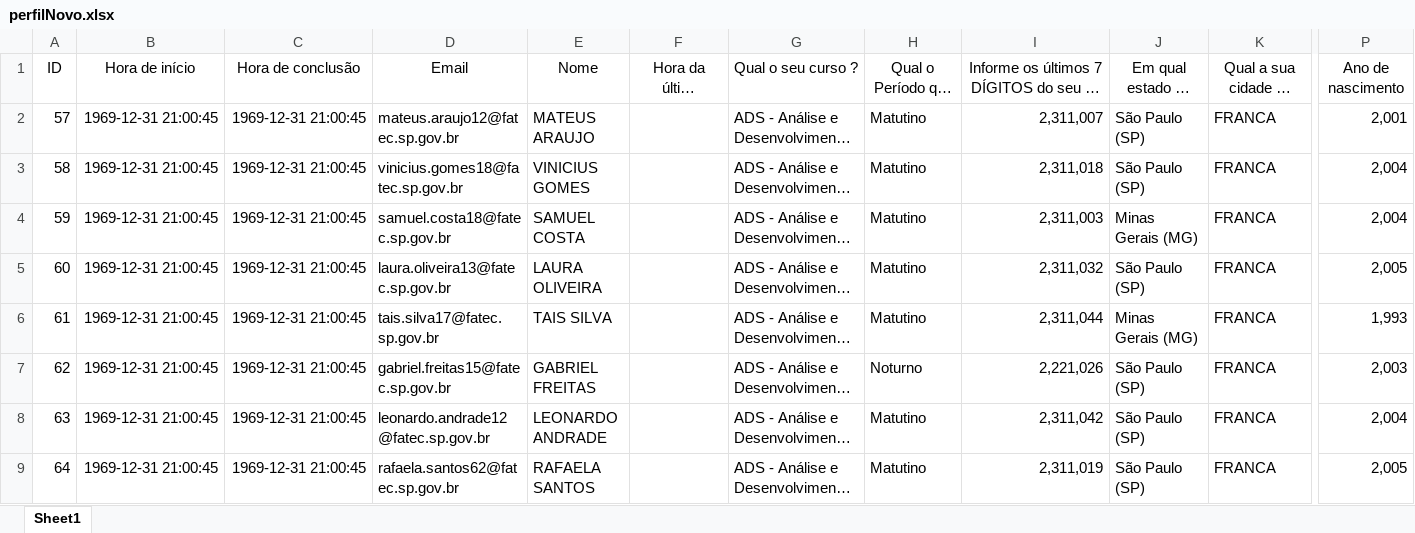
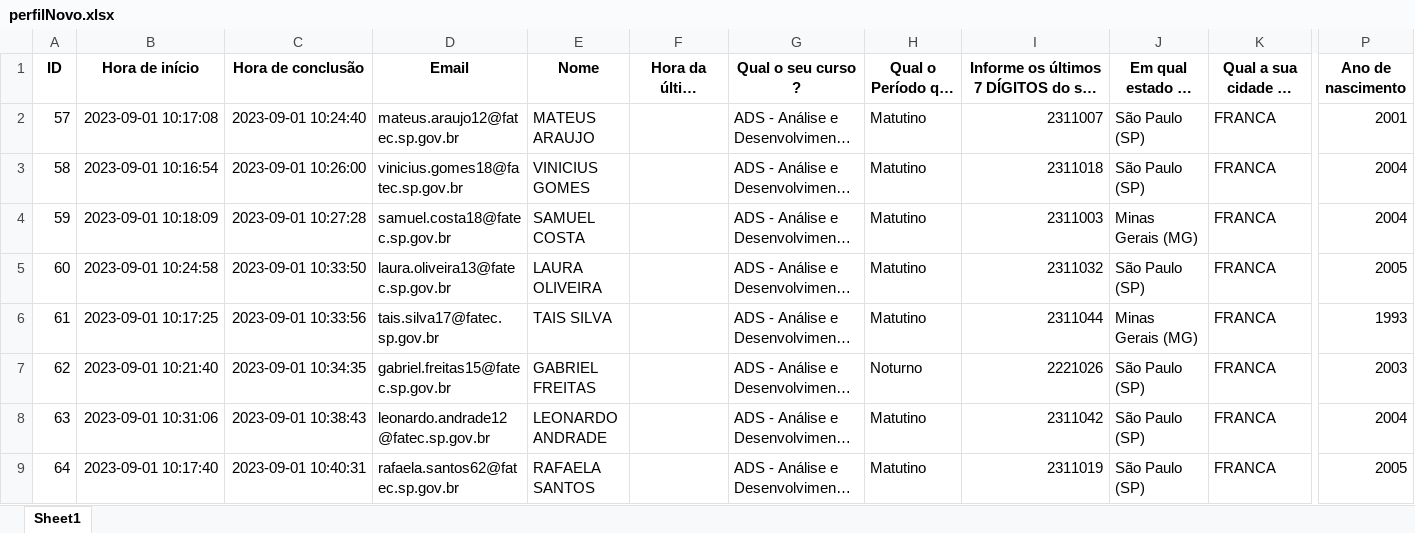
Before and after one commit to mtsSAraujo/Perfil_SocioEconomico, an Excel workbook: perfilNovo.xlsx, sheet Sheet1, drawn as a sheet; only a part is shown, gaps mark what is left out; long unchanged cells end in …; values as stored, in another font and other column widths than the file's, no borders; the diff covers the shown part only; the diff names each change by its address in the sheet, - before the commit and + after, or states it on an @@ line.

```diff
--- a/perfilNovo.xlsx (sheet Sheet1)
+++ b/perfilNovo.xlsx (sheet Sheet1)
-A1:P1 bold: off
+A1:P1 bold: on
-B2 (Hora de início): 1969-12-31 21:00:45
+B2 (Hora de início): 2023-09-01 10:17:08
-C2 (Hora de conclusão): 1969-12-31 21:00:45
+C2 (Hora de conclusão): 2023-09-01 10:24:40
-I2: 2,311,007
+I2: 2311007
-P2 (Ano de nascimento): 2,001
+P2 (Ano de nascimento): 2001
-B3 (Hora de início): 1969-12-31 21:00:45
+B3 (Hora de início): 2023-09-01 10:16:54
-C3 (Hora de conclusão): 1969-12-31 21:00:45
+C3 (Hora de conclusão): 2023-09-01 10:26:00
-I3: 2,311,018
+I3: 2311018
-P3:P4 (Ano de nascimento): 2,004
+P3:P4 (Ano de nascimento): 2004
-B4 (Hora de início): 1969-12-31 21:00:45
+B4 (Hora de início): 2023-09-01 10:18:09
-C4 (Hora de conclusão): 1969-12-31 21:00:45
+C4 (Hora de conclusão): 2023-09-01 10:27:28
-I4: 2,311,003
+I4: 2311003
-B5 (Hora de início): 1969-12-31 21:00:45
+B5 (Hora de início): 2023-09-01 10:24:58
-C5 (Hora de conclusão): 1969-12-31 21:00:45
+C5 (Hora de conclusão): 2023-09-01 10:33:50
-I5: 2,311,032
+I5: 2311032
-P5 (Ano de nascimento): 2,005
+P5 (Ano de nascimento): 2005
-B6 (Hora de início): 1969-12-31 21:00:45
+B6 (Hora de início): 2023-09-01 10:17:25
-C6 (Hora de conclusão): 1969-12-31 21:00:45
+C6 (Hora de conclusão): 2023-09-01 10:33:56
-I6: 2,311,044
+I6: 2311044
-P6 (Ano de nascimento): 1,993
+P6 (Ano de nascimento): 1993
-B7 (Hora de início): 1969-12-31 21:00:45
+B7 (Hora de início): 2023-09-01 10:21:40
-C7 (Hora de conclusão): 1969-12-31 21:00:45
+C7 (Hora de conclusão): 2023-09-01 10:34:35
-I7: 2,221,026
+I7: 2221026
-P7 (Ano de nascimento): 2,003
+P7 (Ano de nascimento): 2003
-B8 (Hora de início): 1969-12-31 21:00:45
+B8 (Hora de início): 2023-09-01 10:31:06
-C8 (Hora de conclusão): 1969-12-31 21:00:45
+C8 (Hora de conclusão): 2023-09-01 10:38:43
-I8: 2,311,042
+I8: 2311042
-P8 (Ano de nascimento): 2,004
+P8 (Ano de nascimento): 2004
-B9 (Hora de início): 1969-12-31 21:00:45
+B9 (Hora de início): 2023-09-01 10:17:40
-C9 (Hora de conclusão): 1969-12-31 21:00:45
+C9 (Hora de conclusão): 2023-09-01 10:40:31
-I9: 2,311,019
+I9: 2311019
-P9 (Ano de nascimento): 2,005
+P9 (Ano de nascimento): 2005
```
Also changed, not shown: 233 edited cells and cell formats elsewhere in this sheet, 2 other files.
